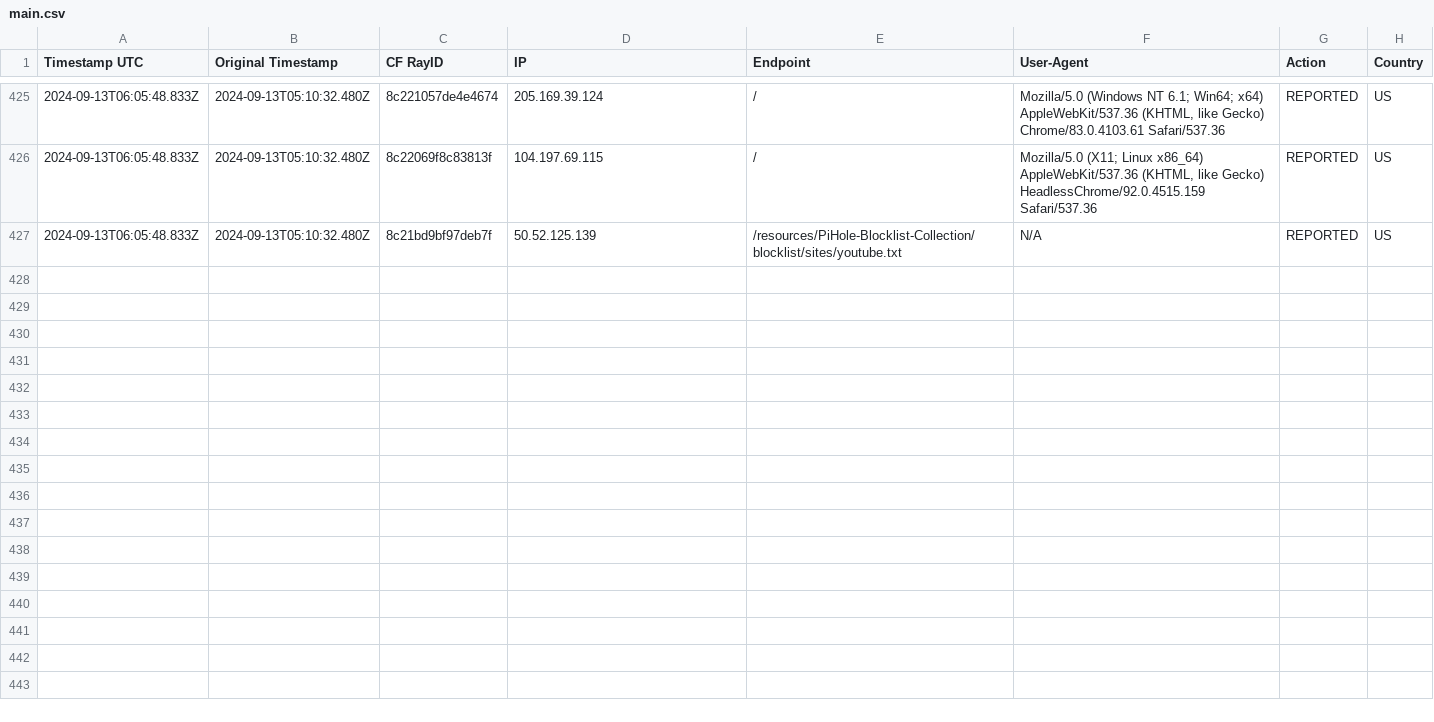
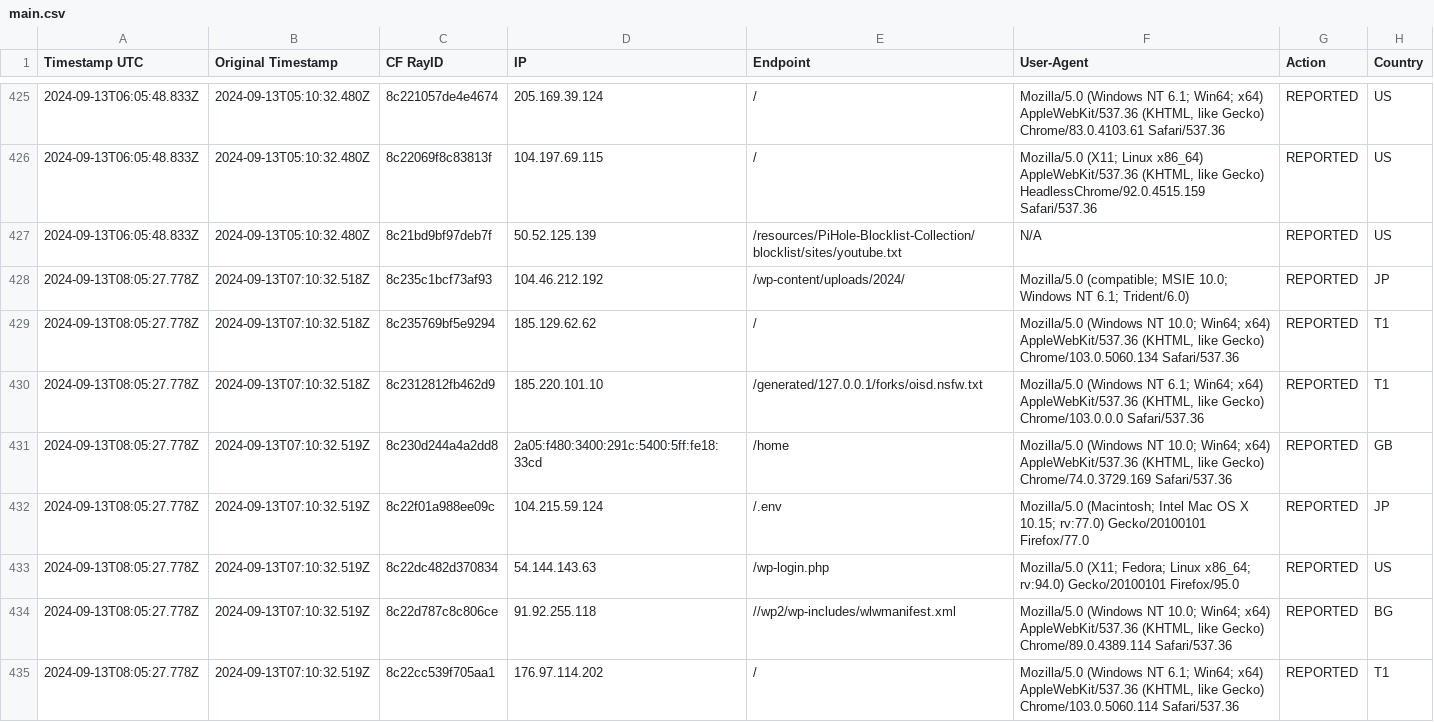
Before and after one commit to sefinek24/Malicious-IP-Addresses, a CSV file: lists/main.csv, drawn as a sheet; only a part is shown, gaps mark what is left out; the diff names each change by its address in the sheet, - before the commit and + after, or states it on an @@ line.

Commit message:
Update the list of malicious IP addresses [2 files]
lists/main.csv
lists/main.txt

```diff
--- a/lists/main.csv
+++ b/lists/main.csv
+row 428: 2024-09-13T08:05:27.778Z | 2024-09-13T07:10:32.518Z | 8c235c1bcf73af93 | 104.46.212.192 | /wp-content/uploads/2024/ | Mozilla/5.0 (compatible; MSIE 10.0; Windows NT 6.1; Trident/6.0) | REPORTED | JP
+row 429: 2024-09-13T08:05:27.778Z | 2024-09-13T07:10:32.518Z | 8c235769bf5e9294 | 185.129.62.62 | / | Mozilla/5.0 (Windows NT 10.0; Win64; x64) AppleWebKit/537.36 (KHTML, like Gecko) Chrome/103.0.5060.134 Safari/537.36 | REPORTED | T1
+row 430: 2024-09-13T08:05:27.778Z | 2024-09-13T07:10:32.518Z | 8c2312812fb462d9 | 185.220.101.10 | /generated/127.0.0.1/forks/oisd.nsfw.txt | Mozilla/5.0 (Windows NT 6.1; Win64; x64) AppleWebKit/537.36 (KHTML, like Gecko) Chrome/103.0.0.0 Safari/537.36 | REPORTED | T1
+row 431: 2024-09-13T08:05:27.778Z | 2024-09-13T07:10:32.519Z | 8c230d244a4a2dd8 | 2a05:f480:3400:291c:5400:5ff:fe18:33cd | /home | Mozilla/5.0 (Windows NT 10.0; Win64; x64) AppleWebKit/537.36 (KHTML, like Gecko) Chrome/74.0.3729.169 Safari/537.36 | REPORTED | GB
+row 432: 2024-09-13T08:05:27.778Z | 2024-09-13T07:10:32.519Z | 8c22f01a988ee09c | 104.215.59.124 | /.env | Mozilla/5.0 (Macintosh; Intel Mac OS X 10.15; rv:77.0) Gecko/20100101 Firefox/77.0 | REPORTED | JP
+row 433: 2024-09-13T08:05:27.778Z | 2024-09-13T07:10:32.519Z | 8c22dc482d370834 | 54.144.143.63 | /wp-login.php | Mozilla/5.0 (X11; Fedora; Linux x86_64; rv:94.0) Gecko/20100101 Firefox/95.0 | REPORTED | US
+row 434: 2024-09-13T08:05:27.778Z | 2024-09-13T07:10:32.519Z | 8c22d787c8c806ce | 91.92.255.118 | //wp2/wp-includes/wlwmanifest.xml | Mozilla/5.0 (Windows NT 10.0; Win64; x64) AppleWebKit/537.36 (KHTML, like Gecko) Chrome/89.0.4389.114 Safari/537.36 | REPORTED | BG
+row 435: 2024-09-13T08:05:27.778Z | 2024-09-13T07:10:32.519Z | 8c22cc539f705aa1 | 176.97.114.202 | / | Mozilla/5.0 (Windows NT 6.1; Win64; x64) AppleWebKit/537.36 (KHTML, like Gecko) Chrome/103.0.5060.114 Safari/537.36 | REPORTED | T1
```
Also changed, not shown: 1 other file.
